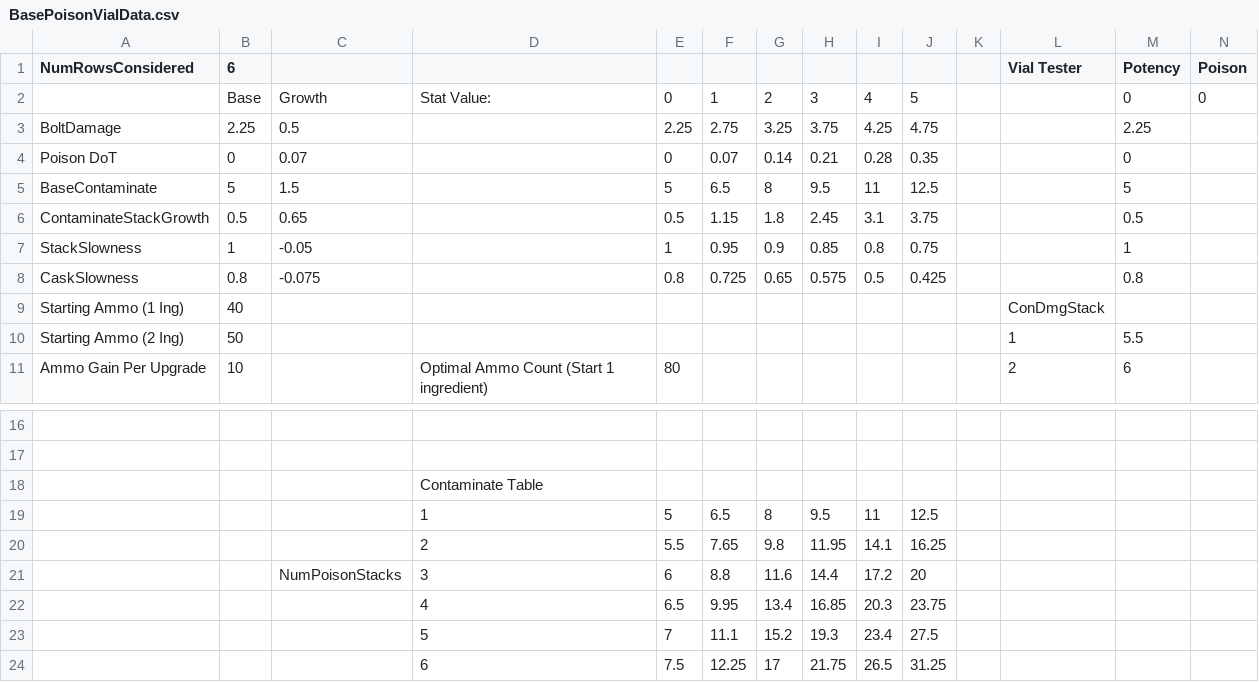
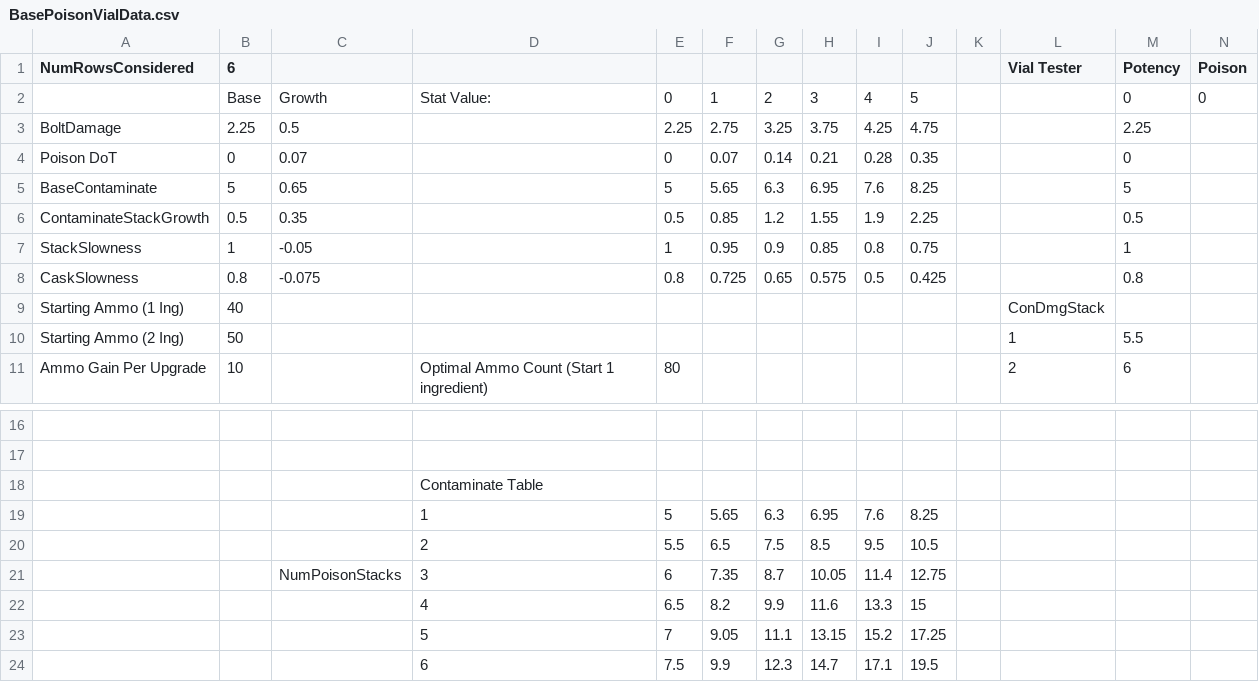
Before and after one commit to ZauniteKoopa/ProjectTwitchV3, a CSV file: Assets/Resources/DesignerCSVs/BasePoisonVialData.csv, drawn as a sheet; only a part is shown, gaps mark what is left out; removed rows and columns are numbered as before the commit, all else as after; rows hold the shown columns only; the diff names each change by its address in the sheet, - before the commit and + after, or states it on an @@ line.

Commit message:
Fine tuned some values.

```diff
--- a/Assets/Resources/DesignerCSVs/BasePoisonVialData.csv
+++ b/Assets/Resources/DesignerCSVs/BasePoisonVialData.csv
-C5: 1.5
+C5: 0.65
-F5: 6.5
+F5: 5.65
-G5: 8
+G5: 6.3
-H5: 9.5
+H5: 6.95
-I5: 11
+I5: 7.6
-J5: 12.5
+J5: 8.25
-C6: 0.65
+C6: 0.35
-F6: 1.15
+F6: 0.85
-G6: 1.8
+G6: 1.2
-H6: 2.45
+H6: 1.55
-I6: 3.1
+I6: 1.9
-J6: 3.75
+J6: 2.25
-row 19:  |  |  | 1 | 5 | 6.5 | 8 | 9.5 | 11 | 12.5
-row 20:  |  |  | 2 | 5.5 | 7.65 | 9.8 | 11.95 | 14.1 | 16.25
-row 21:  |  | NumPoisonStacks | 3 | 6 | 8.8 | 11.6 | 14.4 | 17.2 | 20
-row 22:  |  |  | 4 | 6.5 | 9.95 | 13.4 | 16.85 | 20.3 | 23.75
-row 23:  |  |  | 5 | 7 | 11.1 | 15.2 | 19.3 | 23.4 | 27.5
-row 24:  |  |  | 6 | 7.5 | 12.25 | 17 | 21.75 | 26.5 | 31.25
+row 19:  |  |  | 1 | 5 | 5.65 | 6.3 | 6.95 | 7.6 | 8.25
+row 20:  |  |  | 2 | 5.5 | 6.5 | 7.5 | 8.5 | 9.5 | 10.5
+row 21:  |  | NumPoisonStacks | 3 | 6 | 7.35 | 8.7 | 10.05 | 11.4 | 12.75
+row 22:  |  |  | 4 | 6.5 | 8.2 | 9.9 | 11.6 | 13.3 | 15
+row 23:  |  |  | 5 | 7 | 9.05 | 11.1 | 13.15 | 15.2 | 17.25
+row 24:  |  |  | 6 | 7.5 | 9.9 | 12.3 | 14.7 | 17.1 | 19.5
```
Also changed, not shown: 12 other files.
